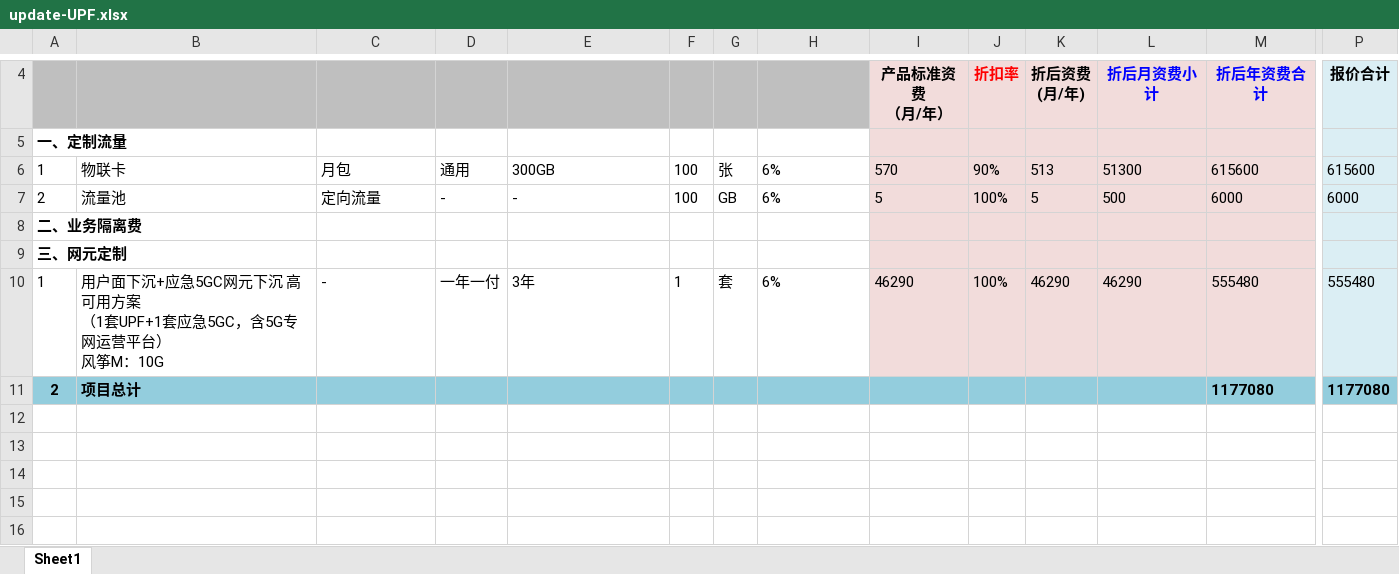
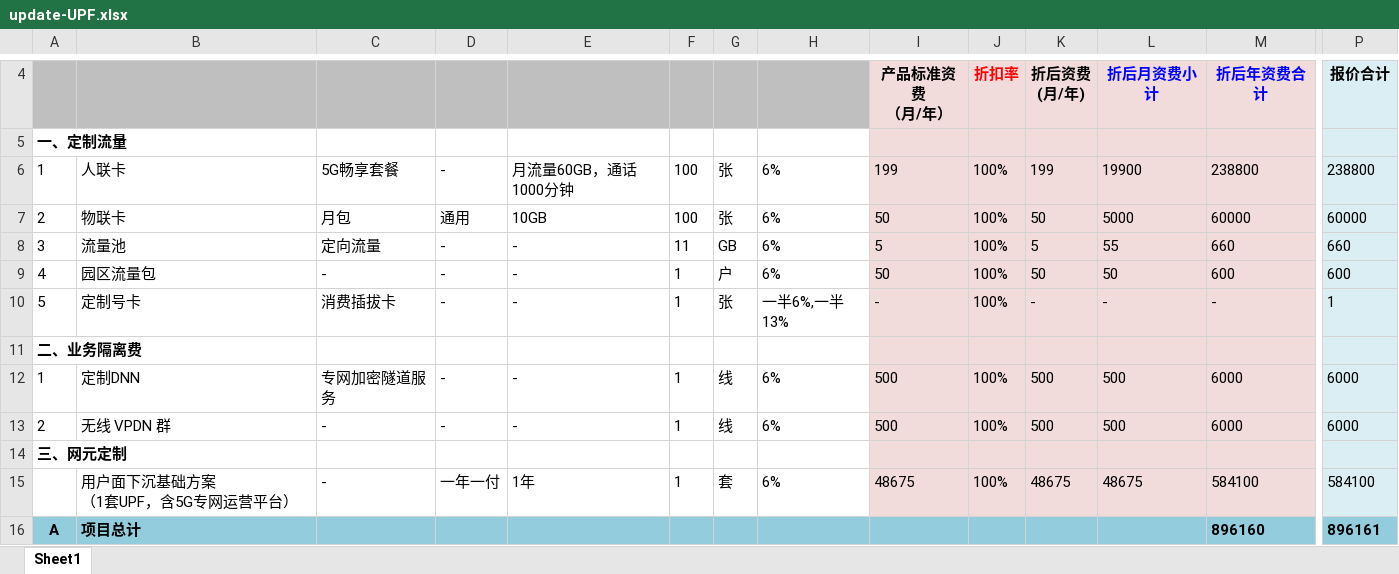
Before and after one commit to xiongdaiying/5G_Price, an Excel workbook: pywebio1/更新后的表/update-UPF.xlsx, sheet Sheet1, drawn as a sheet; only a part is shown, gaps mark what is left out; values as stored, in another font and other column widths than the file's, no borders; removed rows and columns are numbered as before the commit, all else as after; rows hold the shown columns only; ↵ is a line break in a cell; the diff names each change by its address in the sheet, - before the commit and + after, or states it on an @@ line.

```diff
--- a/pywebio1/更新后的表/update-UPF.xlsx (sheet Sheet1)
+++ b/pywebio1/更新后的表/update-UPF.xlsx (sheet Sheet1)
-B6: 物联卡
+B6: 人联卡
-C6: 月包
+C6: 5G畅享套餐
-D6: 通用
+D6: -
-E6: 300GB
+E6: 月流量60GB，通话1000分钟
-I6: 570
+I6: 199
-J6: 90%
+J6: 100%
-K6: 513
+K6: 199
-L6: 51300
+L6: 19900
-M6: 615600
+M6: 238800
-P6: 615600
+P6: 238800
+row 7: 2 | 物联卡 | 月包 | 通用 | 10GB | 100 | 张 | 6% | 50 | 100% | 50 | 5000 | 60000 | 60000
-A8: 2
+A8: 3
-F8: 100
+F8: 11
-L8: 500
+L8: 55
-M8: 6000
+M8: 660
-P8: 6000
+P8: 660
+row 9: 4 | 园区流量包 | - | - | - | 1 | 户 | 6% | 50 | 100% | 50 | 50 | 600 | 600
+row 10: 5 | 定制号卡 | 消费插拔卡 | - | - | 1 | 张 | 一半6%,一半13% | - | 100% | - | - | - | 1
+row 12: 1 | 定制DNN | 专网加密隧道服务 | - | - | 1 | 线 | 6% | 500 | 100% | 500 | 500 | 6000 | 6000
+row 13: 2 | 无线 VPDN 群 | - | - | - | 1 | 线 | 6% | 500 | 100% | 500 | 500 | 6000 | 6000
-A15: 1
+A15: (empty)
-B15: 用户面下沉+应急5GC网元下沉 高可用方案 ↵ （1套UPF+1套应急5GC，含5G专网运营平台） ↵ 风筝M：10G
+B15: 用户面下沉基础方案 ↵ （1套UPF，含5G专网运营平台）
-E15: 3年
+E15: 1年
-I15: 46290
+I15: 48675
-K15: 46290
+K15: 48675
-L15: 46290
+L15: 48675
-M15: 555480
+M15: 584100
-P15: 555480
+P15: 584100
-row 11: 2 | 项目总计 |  |  |  |  |  |  |  |  |  |  | 1177080 | 1177080
+row 16: A | 项目总计 |  |  |  |  |  |  |  |  |  |  | 896160 | 896161
```
Also changed, not shown: pywebio1/更新后的表/update-本地专网.xlsx, pywebio1/表格下载/UPF.xlsx, 3 other files.
